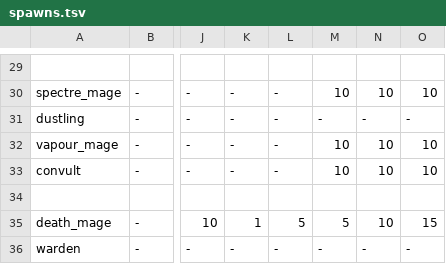
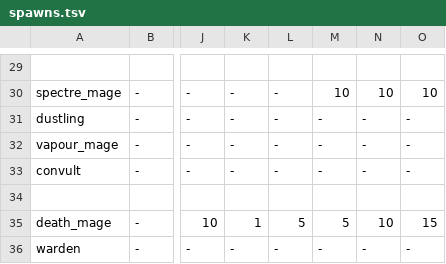
Before and after one commit to kiedtl/roguelike, a TSV file: data/spawns.tsv, drawn as a sheet; only a part is shown, gaps mark what is left out; the diff names each change by its address in the sheet, - before the commit and + after, or states it on an @@ line.

Commit message:
fix: spawn tables: don't spawn cav monsters elsewhere

```diff
--- a/data/spawns.tsv
+++ b/data/spawns.tsv
-M32:M33: 10
+M32:M33: -
-N32:N33: 10
+N32:N33: -
-O32:O33: 10
+O32:O33: -
```
